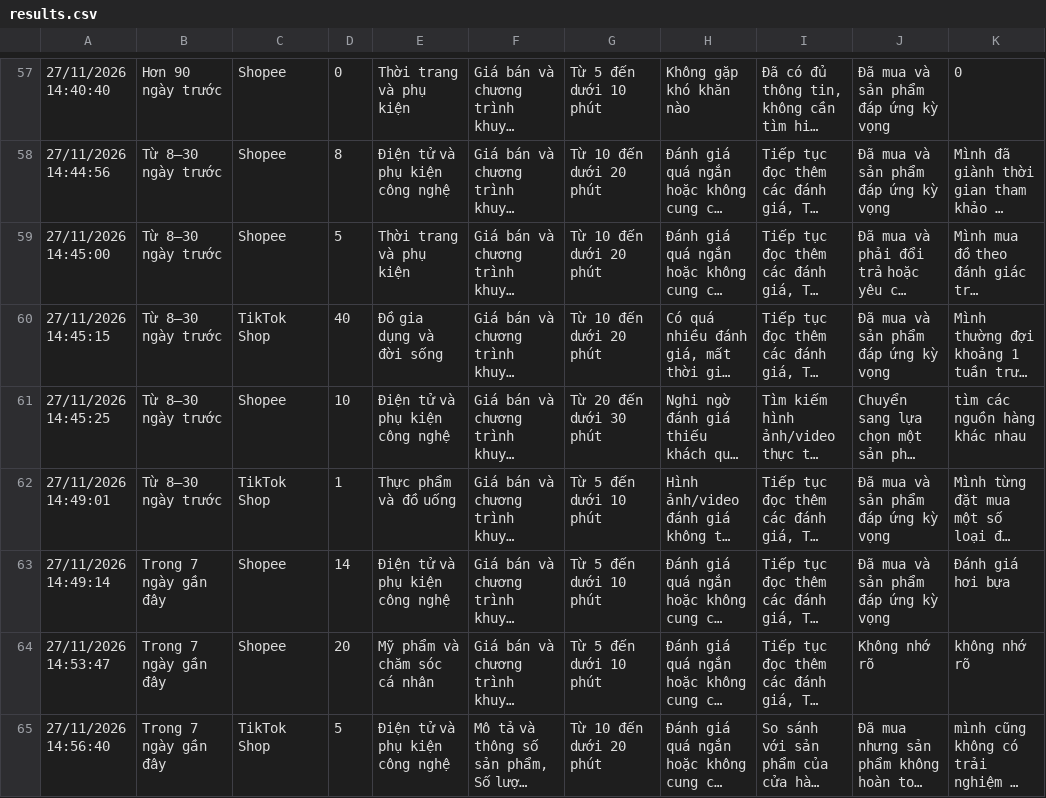
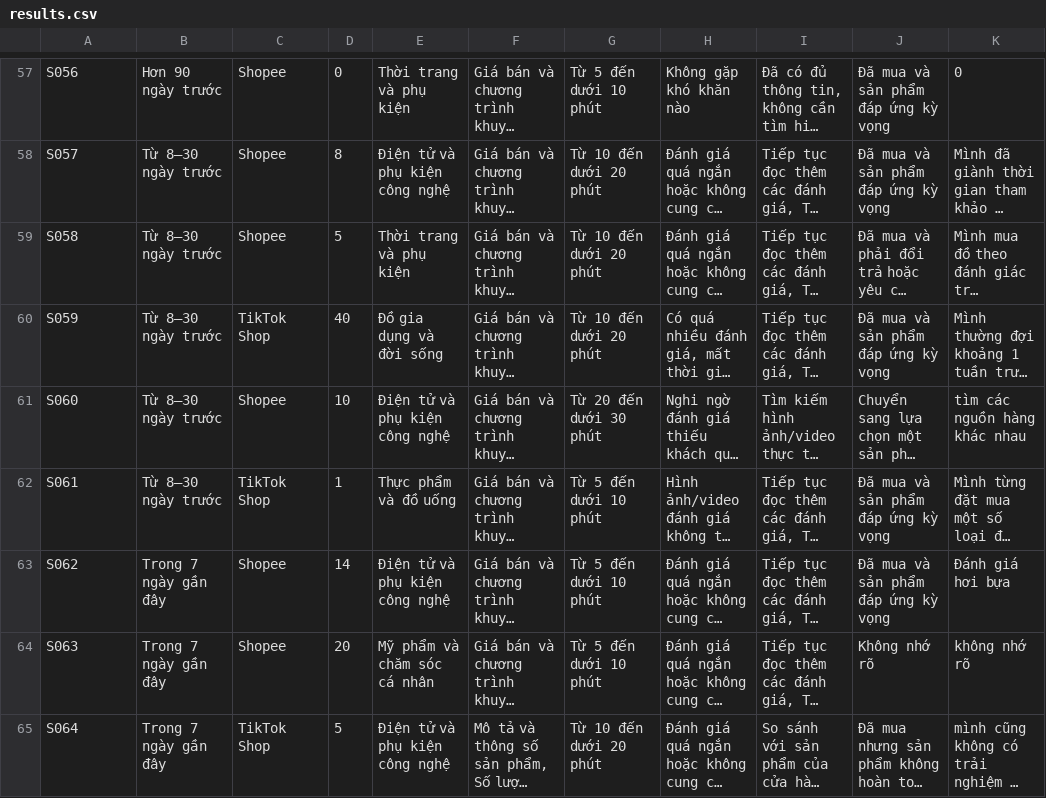
Before and after one commit to Youngboy1609/K5-Day15-L3B-BacTrung, a CSV file: evidence/survey/results.csv, drawn as a sheet; only a part is shown, gaps mark what is left out; long unchanged cells end in …; the diff covers the shown part only; the diff names each change by its address in the sheet, - before the commit and + after, or states it on an @@ line.

```diff
--- a/evidence/survey/results.csv
+++ b/evidence/survey/results.csv
-A57: 27/11/2026 14:40:40
+A57: S056
-A58: 27/11/2026 14:44:56
+A58: S057
-A59: 27/11/2026 14:45:00
+A59: S058
-A60: 27/11/2026 14:45:15
+A60: S059
-A61: 27/11/2026 14:45:25
+A61: S060
-A62: 27/11/2026 14:49:01
+A62: S061
-A63: 27/11/2026 14:49:14
+A63: S062
-A64: 27/11/2026 14:53:47
+A64: S063
-A65: 27/11/2026 14:56:40
+A65: S064
```
Also changed, not shown: 56 edited cells elsewhere in this file, eval/benchmark.csv, 19 other files.
